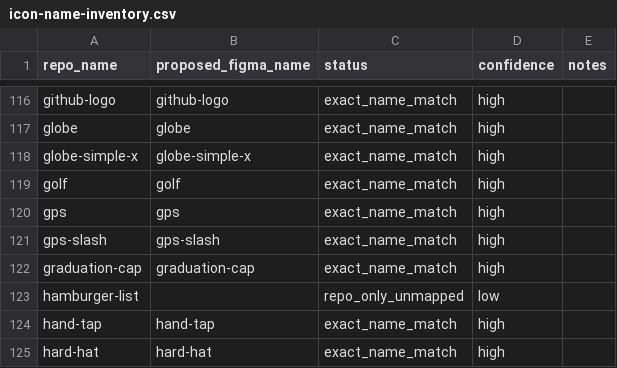
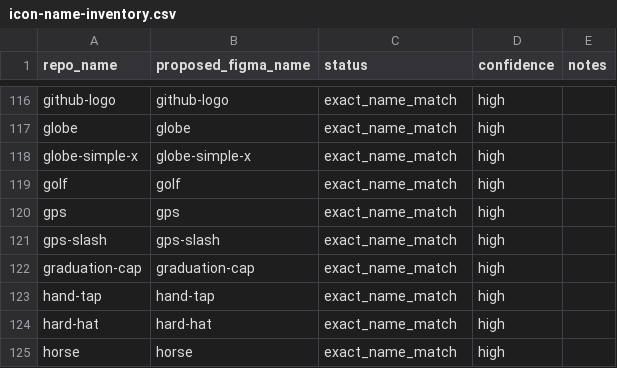
Before and after one commit to massgov/massachusetts-design-system, a CSV file: packages/assets/src/icons/scripts/icon-name-inventory.csv, drawn as a sheet; only a part is shown, gaps mark what is left out; the shorter side is filled out with more unchanged rows; the diff names each change by its address in the sheet, - before the commit and + after, or states it on an @@ line.

Commit message:
Changed the list icon to be the three lines instead of the receipt icon. Also updated references in utility nav component to reference list instead of hamburger list, which is now removed

```diff
--- a/packages/assets/src/icons/scripts/icon-name-inventory.csv
+++ b/packages/assets/src/icons/scripts/icon-name-inventory.csv
-row 123: hamburger-list |  | repo_only_unmapped | low
```
Also changed, not shown: 5 other files.
